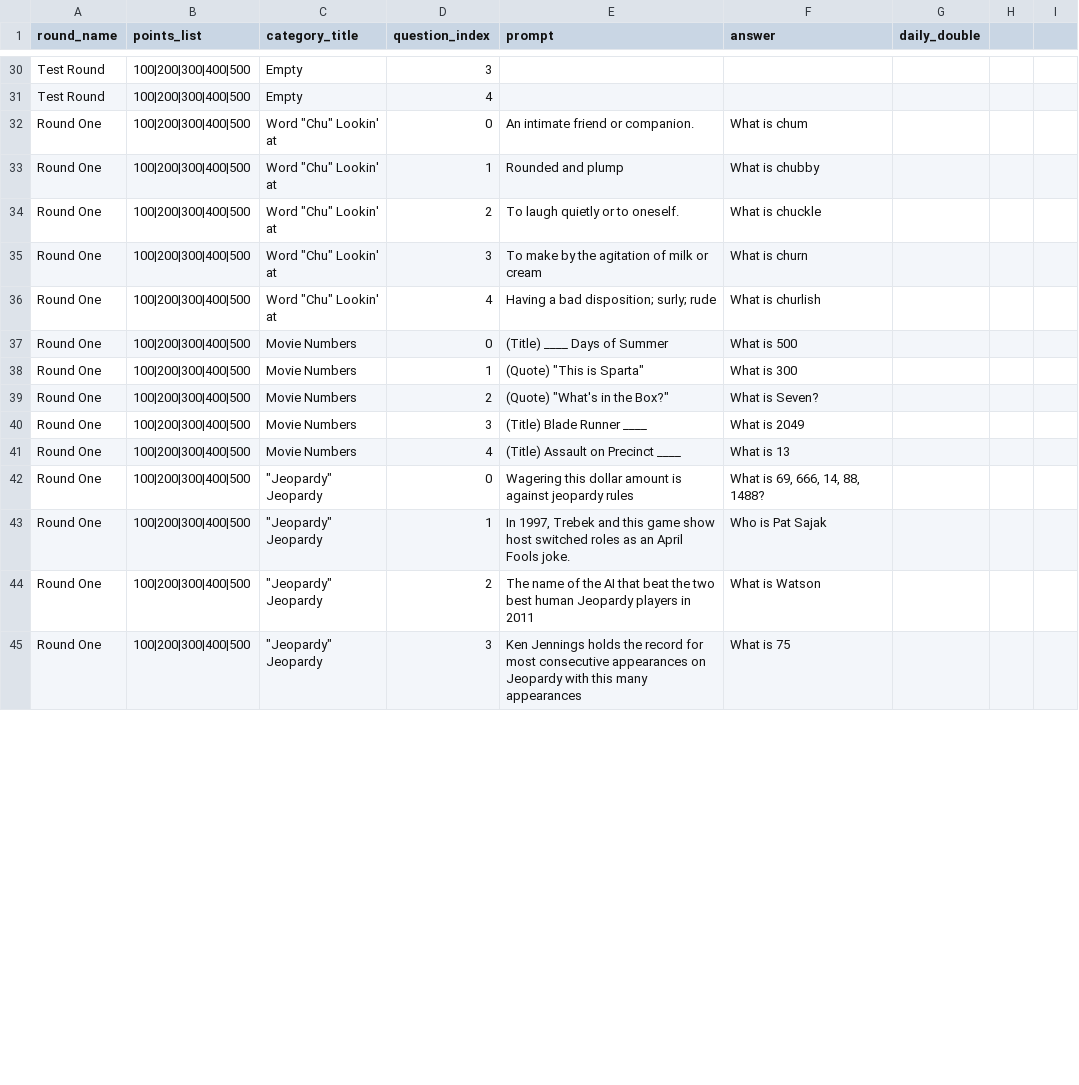
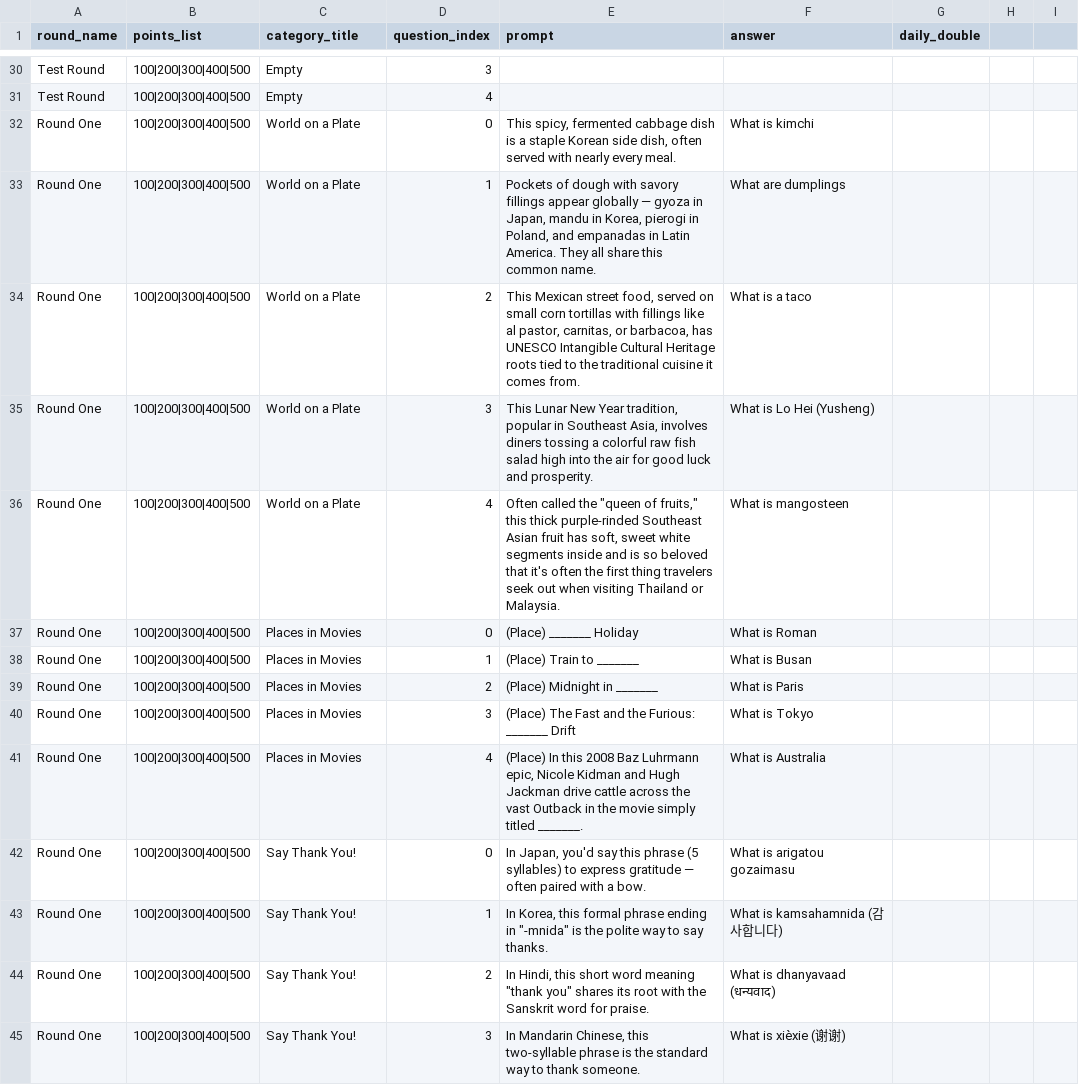
Before and after one commit to howlowck/jeopardy, a CSV file: src/data/rounds.csv, drawn as a sheet; only a part is shown, gaps mark what is left out; the diff covers the shown part only.

Commit message:
Modified questions in csv

```diff
--- a/src/data/rounds.csv
+++ b/src/data/rounds.csv
@@ -31,15 +31,15 @@ Test Round,100|200|300|400|500,Empty,3,,,
 Test Round,100|200|300|400|500,Empty,4,,,
-Round One,100|200|300|400|500,"Word ""Chu"" Lookin' at",0,An intimate friend or companion.,What is chum,
-Round One,100|200|300|400|500,"Word ""Chu"" Lookin' at",1,Rounded and plump,What is chubby,
-Round One,100|200|300|400|500,"Word ""Chu"" Lookin' at",2,To laugh quietly or to oneself.,What is chuckle,
-Round One,100|200|300|400|500,"Word ""Chu"" Lookin' at",3,To make by the agitation of milk or cream,What is churn,
-Round One,100|200|300|400|500,"Word ""Chu"" Lookin' at",4,Having a bad disposition; surly; rude,What is churlish,
-Round One,100|200|300|400|500,Movie Numbers,0,(Title) ____ Days of Summer ,What is 500,
-Round One,100|200|300|400|500,Movie Numbers,1,"(Quote) ""This is Sparta""",What is 300,
-Round One,100|200|300|400|500,Movie Numbers,2,"(Quote) ""What's in the Box?""",What is Seven?,
-Round One,100|200|300|400|500,Movie Numbers,3,(Title) Blade Runner ____,What is 2049,
-Round One,100|200|300|400|500,Movie Numbers,4,(Title) Assault on Precinct ____ ,What is 13,
-Round One,100|200|300|400|500,"""Jeopardy"" Jeopardy",0,Wagering this dollar amount is against jeopardy rules,"What is 69, 666, 14, 88, 1488?",
-Round One,100|200|300|400|500,"""Jeopardy"" Jeopardy",1,"In 1997, Trebek and this game show host switched roles as an April Fools joke.",Who is Pat Sajak,
-Round One,100|200|300|400|500,"""Jeopardy"" Jeopardy",2,The name of the AI that beat the two best human Jeopardy players in 2011,What is Watson,
-Round One,100|200|300|400|500,"""Jeopardy"" Jeopardy",3,Ken Jennings holds the record for most consecutive appearances on Jeopardy with this many appearances,What is 75,
+Round One,100|200|300|400|500,World on a Plate,0,"This spicy, fermented cabbage dish is a staple Korean side dish, often served with nearly every meal.",What is kimchi,
+Round One,100|200|300|400|500,World on a Plate,1,"Pockets of dough with savory fillings appear globally — gyoza in Japan, mandu in Korea, pierogi in Poland, and empanadas in Latin America. They all share this common name.",What are dumplings,
+Round One,100|200|300|400|500,World on a Plate,2,"This Mexican street food, served on small corn tortillas with fillings like al pastor, carnitas, or barbacoa, has UNESCO Intangible Cultural Heritage roots tied to the traditional cuisine it comes from.",What is a taco,
+Round One,100|200|300|400|500,World on a Plate,3,"This Lunar New Year tradition, popular in Southeast Asia, involves diners tossing a colorful raw fish salad high into the air for good luck and prosperity.",What is Lo Hei (Yusheng),
+Round One,100|200|300|400|500,World on a Plate,4,"Often called the ""queen of fruits,"" this thick purple-rinded Southeast Asian fruit has soft, sweet white segments inside and is so beloved that it's often the first thing travelers seek out when visiting Thailand or Malaysia.",What is mangosteen,
+Round One,100|200|300|400|500,Places in Movies,0,(Place) _______ Holiday,What is Roman,
+Round One,100|200|300|400|500,Places in Movies,1,(Place) Train to _______,What is Busan,
+Round One,100|200|300|400|500,Places in Movies,2,(Place) Midnight in _______,What is Paris,
+Round One,100|200|300|400|500,Places in Movies,3,"(Place) The Fast and the Furious: _______ Drift",What is Tokyo,
+Round One,100|200|300|400|500,Places in Movies,4,"(Place) In this 2008 Baz Luhrmann epic, Nicole Kidman and Hugh Jackman drive cattle across the vast Outback in the movie simply titled _______.",What is Australia,
+Round One,100|200|300|400|500,Say Thank You!,0,"In Japan, you'd say this phrase (5 syllables) to express gratitude — often paired with a bow.",What is arigatou gozaimasu,
+Round One,100|200|300|400|500,Say Thank You!,1,"In Korea, this formal phrase ending in ""-mnida"" is the polite way to say thanks.",What is kamsahamnida (감사합니다),
+Round One,100|200|300|400|500,Say Thank You!,2,"In Hindi, this short word meaning ""thank you"" shares its root with the Sanskrit word for praise.",What is dhanyavaad (धन्यवाद),
+Round One,100|200|300|400|500,Say Thank You!,3,"In Mandarin Chinese, this two-syllable phrase is the standard way to thank someone.",What is xièxie (谢谢),
```
Also changed, not shown: 109 edited cells elsewhere in this file.
